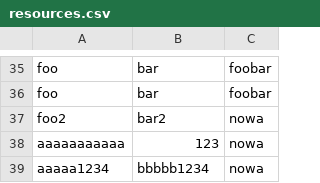
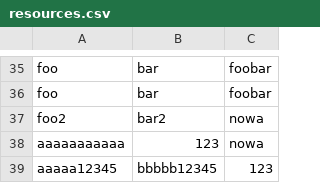
Before and after one commit to halvenas/dictionary_resources, a CSV file: resources.csv, drawn as a sheet; only a part is shown, gaps mark what is left out.

Commit message:
updating file 2020-03-19 07:42:55.451732

```diff
--- a/resources.csv
+++ b/resources.csv
@@ -38,2 +38,2 @@ foo2;bar2;nowa
 aaaaaaaaaaa;123;nowa
-aaaaa1234;bbbbb1234;nowa
+aaaaa12345;bbbbb12345;123
```
